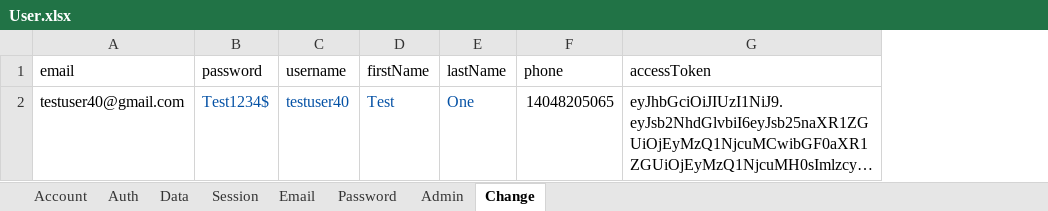
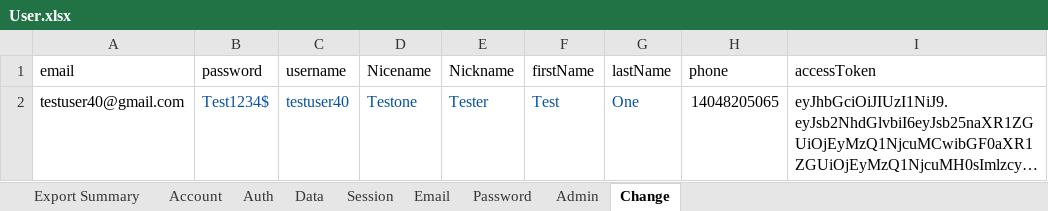
Before and after one commit to the7ofdiamonds/testing-orb-gateway, an Excel workbook: data/User.xlsx, sheet Change, drawn as a sheet; only a part is shown; long unchanged cells end in …; values as stored, in another font and other column widths than the file's, no borders; charts and pictures not drawn; the diff names each change by its address in the sheet, - before the commit and + after, or states it on an @@ line.

```diff
--- a/data/User.xlsx (sheet Change)
+++ b/data/User.xlsx (sheet Change)
+sheet tab: Export Summary
+column D (Nicename), row 2: Testone
+column E (Nickname), row 2: Tester
```
Also changed, not shown: sheet Password, charts or pictures, 14 other files.
